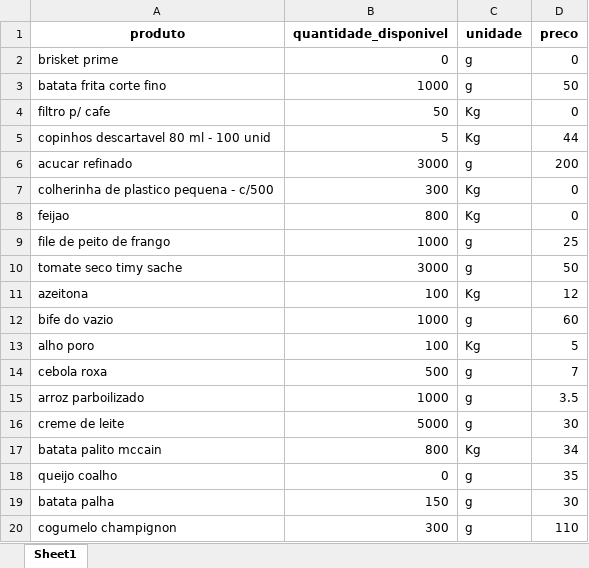
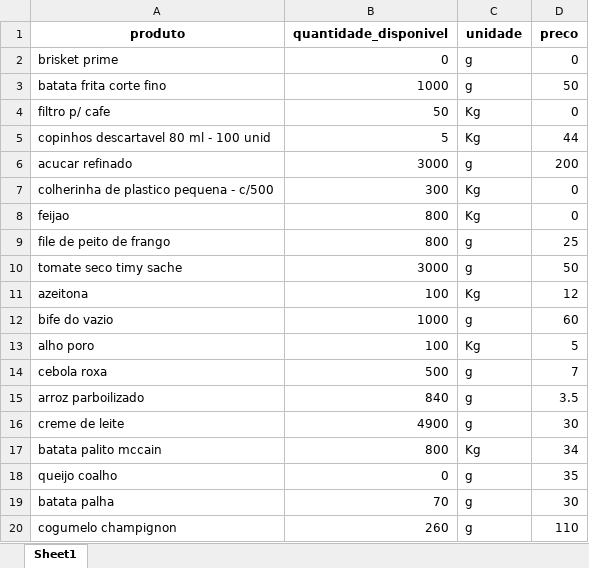
Before and after one commit to matheus-stick/ambiente_virtual, an Excel workbook: data/estoque_inicial.xlsx, sheet Sheet1, drawn as a sheet; values as stored, in another font and other column widths than the file's, no borders; the diff names each change by its address in the sheet, - before the commit and + after, or states it on an @@ line.

```diff
--- a/data/estoque_inicial.xlsx (sheet Sheet1)
+++ b/data/estoque_inicial.xlsx (sheet Sheet1)
-B9 (quantidade_disponivel): 1000
+B9 (quantidade_disponivel): 800
-B15 (quantidade_disponivel): 1000
+B15 (quantidade_disponivel): 840
-B16 (quantidade_disponivel): 5000
+B16 (quantidade_disponivel): 4900
-B19 (quantidade_disponivel): 150
+B19 (quantidade_disponivel): 70
-B20 (quantidade_disponivel): 300
+B20 (quantidade_disponivel): 260
```
Also changed, not shown: 1 other file.
